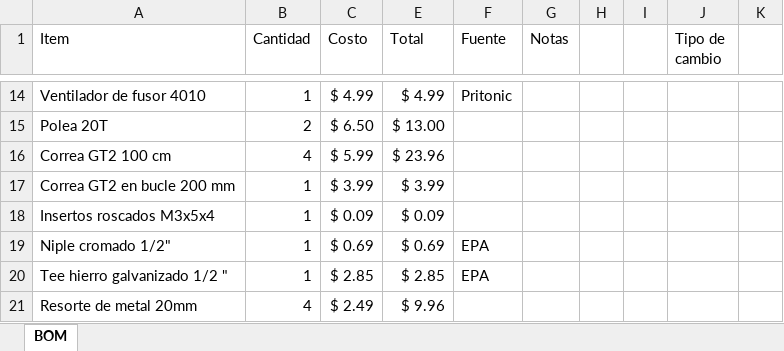
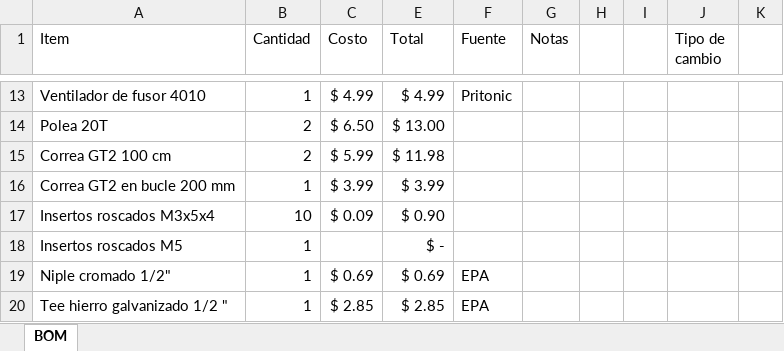
Before and after one commit to carochacs/CYAN, an Excel workbook: BOM.xlsx, sheet BOM, drawn as a sheet; only a part is shown, gaps mark what is left out; the shorter side is filled out with more unchanged rows; values as stored, in another font and other column widths than the file's, no borders; addresses are those after the commit; the diff covers the shown part only; the diff names each change by its address in the sheet, - before the commit and + after, or states it on an @@ line.

```diff
--- a/BOM.xlsx (sheet BOM)
+++ b/BOM.xlsx (sheet BOM)
-B15 (Cantidad): 4
+B15 (Cantidad): 2
-E15 (Total): $ 23.96
+E15 (Total): $ 11.98
-B17 (Cantidad): 1
+B17 (Cantidad): 10
-E17 (Total): $ 0.09
+E17 (Total): $ 0.90
+row 18: Insertos roscados M5 | 1 |  | $ -
```
Also changed, not shown: 2 added rows, 12 removed rows and 8 edited cells elsewhere in this sheet, formulas that keep their value.
